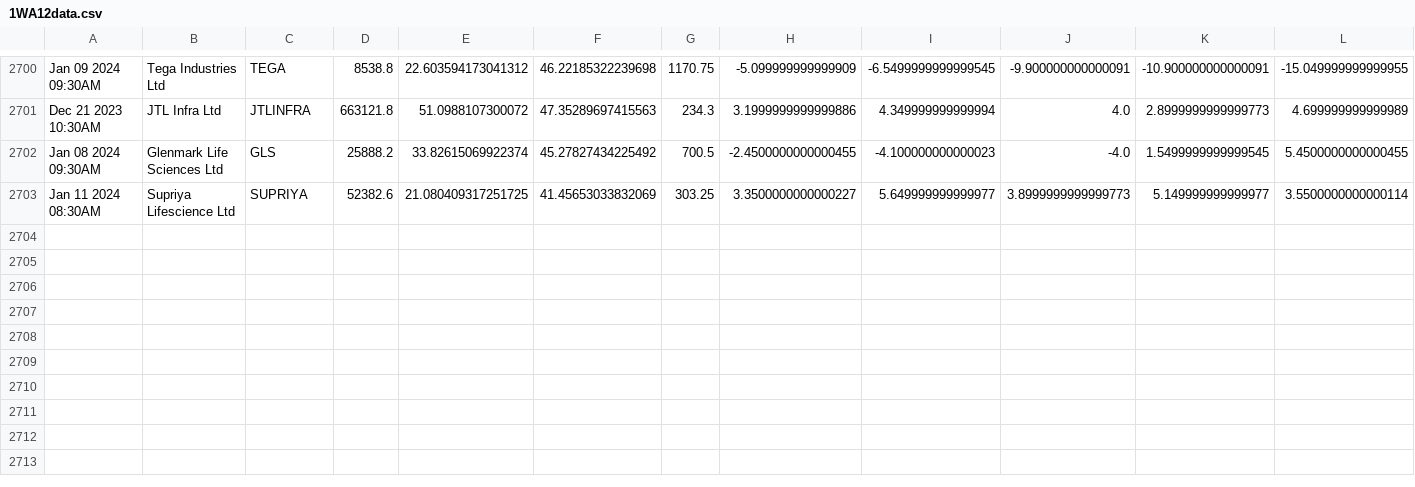
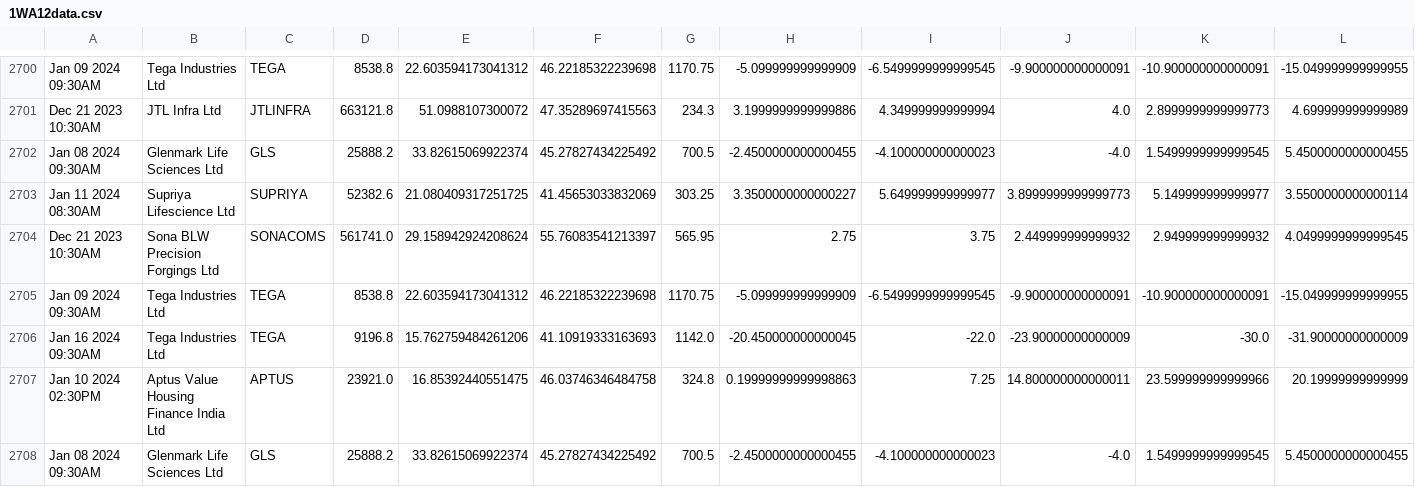
Before and after one commit to bentx/StockSpell, a CSV file: Results/details/1WA12data.csv, drawn as a sheet; only a part is shown, gaps mark what is left out; rows hold the shown columns only; the diff names each change by its address in the sheet, - before the commit and + after, or states it on an @@ line.

```diff
--- a/Results/details/1WA12data.csv
+++ b/Results/details/1WA12data.csv
+row 2704: Dec 21 2023 10:30AM | Sona BLW Precision Forgings Ltd | SONACOMS | 561741.0 | 29.158942924208624 | 55.76083541213397 | 565.95 | 2.75 | 3.75 | 2.449999999999932 | 2.949999999999932 | 4.0499999999999545
+row 2705: Jan 09 2024 09:30AM | Tega Industries Ltd | TEGA | 8538.8 | 22.603594173041312 | 46.22185322239698 | 1170.75 | -5.099999999999909 | -6.5499999999999545 | -9.900000000000091 | -10.900000000000091 | -15.049999999999955
+row 2706: Jan 16 2024 09:30AM | Tega Industries Ltd | TEGA | 9196.8 | 15.762759484261206 | 41.10919333163693 | 1142.0 | -20.450000000000045 | -22.0 | -23.90000000000009 | -30.0 | -31.90000000000009
+row 2707: Jan 10 2024 02:30PM | Aptus Value Housing Finance India Ltd | APTUS | 23921.0 | 16.85392440551475 | 46.03746346484758 | 324.8 | 0.19999999999998863 | 7.25 | 14.800000000000011 | 23.599999999999966 | 20.19999999999999
+row 2708: Jan 08 2024 09:30AM | Glenmark Life Sciences Ltd | GLS | 25888.2 | 33.82615069922374 | 45.27827434225492 | 700.5 | -2.4500000000000455 | -4.100000000000023 | -4.0 | 1.5499999999999545 | 5.4500000000000455
```
Also changed, not shown: Results/details/1WA10data.csv, Results/details/1WA20data.csv, 27 other files.
